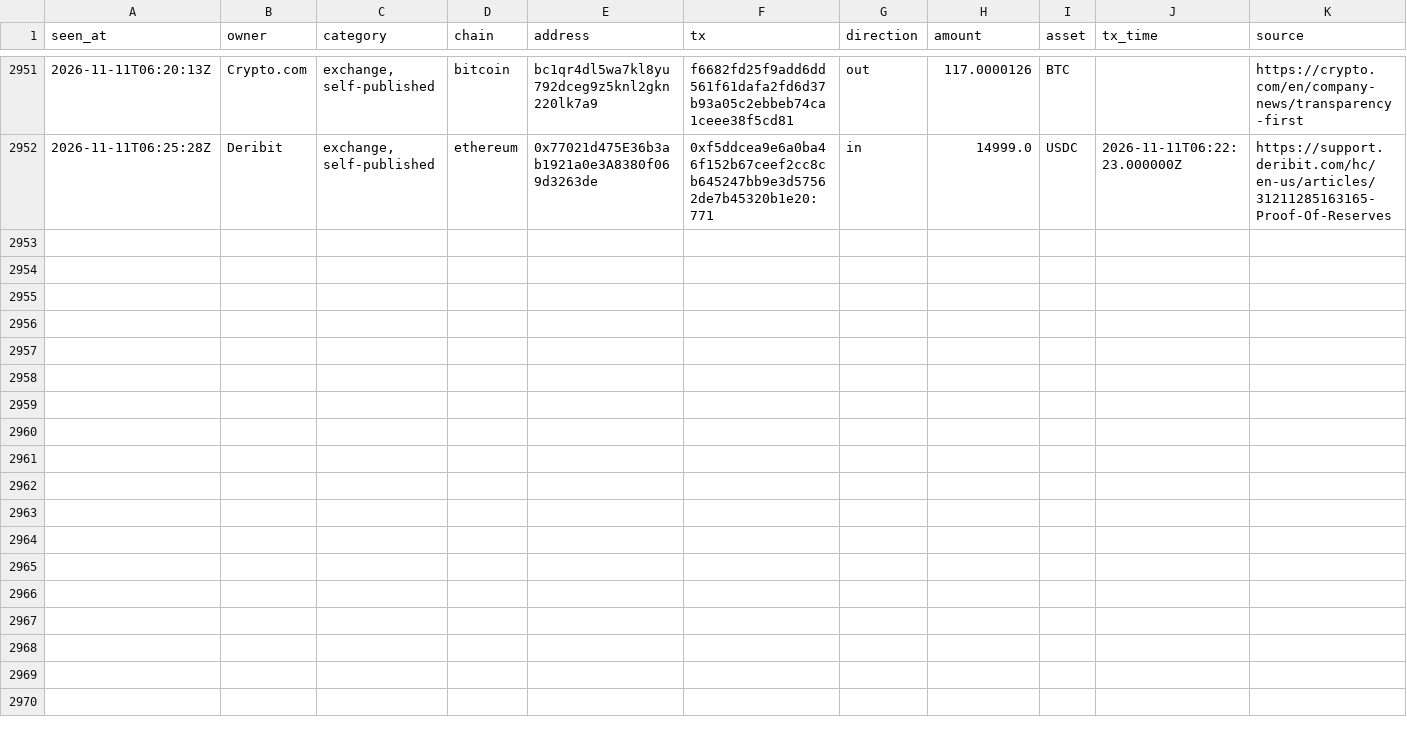
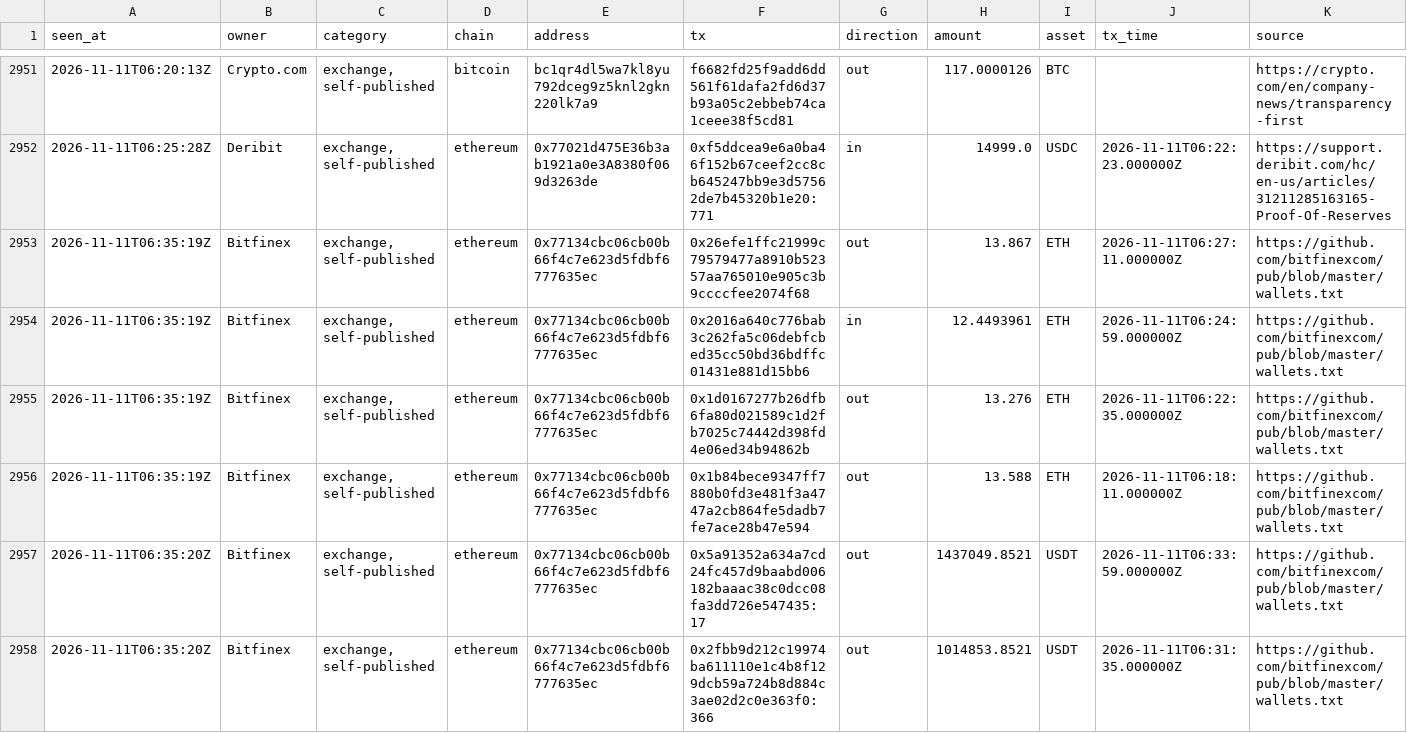
Before and after one commit to hpintojr/crypto-scanner, a CSV file: data/wallet-moves.csv, drawn as a sheet; only a part is shown, gaps mark what is left out; the diff covers the shown part only; the diff names each change by its address in the sheet, - before the commit and + after, or states it on an @@ line.

```diff
--- a/data/wallet-moves.csv
+++ b/data/wallet-moves.csv
+row 2953: 2026-11-11T06:35:19Z | Bitfinex | exchange, self-published | ethereum | 0x77134cbc06cb00b66f4c7e623d5fdbf6777635ec | 0x26efe1ffc21999c79579477a8910b52357aa765010e905c3b9ccccfee2074f68 | out | 13.867 | ETH | 2026-11-11T06:27:11.000000Z | https://github.com/bitfinexcom/pub/blob/master/wallets.txt
+row 2954: 2026-11-11T06:35:19Z | Bitfinex | exchange, self-published | ethereum | 0x77134cbc06cb00b66f4c7e623d5fdbf6777635ec | 0x2016a640c776bab3c262fa5c06debfcbed35cc50bd36bdffc01431e881d15bb6 | in | 12.4493961 | ETH | 2026-11-11T06:24:59.000000Z | https://github.com/bitfinexcom/pub/blob/master/wallets.txt
+row 2955: 2026-11-11T06:35:19Z | Bitfinex | exchange, self-published | ethereum | 0x77134cbc06cb00b66f4c7e623d5fdbf6777635ec | 0x1d0167277b26dfb6fa80d021589c1d2fb7025c74442d398fd4e06ed34b94862b | out | 13.276 | ETH | 2026-11-11T06:22:35.000000Z | https://github.com/bitfinexcom/pub/blob/master/wallets.txt
+row 2956: 2026-11-11T06:35:19Z | Bitfinex | exchange, self-published | ethereum | 0x77134cbc06cb00b66f4c7e623d5fdbf6777635ec | 0x1b84bece9347ff7880b0fd3e481f3a4747a2cb864fe5dadb7fe7ace28b47e594 | out | 13.588 | ETH | 2026-11-11T06:18:11.000000Z | https://github.com/bitfinexcom/pub/blob/master/wallets.txt
+row 2957: 2026-11-11T06:35:20Z | Bitfinex | exchange, self-published | ethereum | 0x77134cbc06cb00b66f4c7e623d5fdbf6777635ec | 0x5a91352a634a7cd24fc457d9baabd006182baaac38c0dcc08fa3dd726e547435:17 | out | 1437049.8521 | USDT | 2026-11-11T06:33:59.000000Z | https://github.com/bitfinexcom/pub/blob/master/wallets.txt
+row 2958: 2026-11-11T06:35:20Z | Bitfinex | exchange, self-published | ethereum | 0x77134cbc06cb00b66f4c7e623d5fdbf6777635ec | 0x2fbb9d212c19974ba611110e1c4b8f129dcb59a724b8d884c3ae02d2c0e363f0:366 | out | 1014853.8521 | USDT | 2026-11-11T06:31:35.000000Z | https://github.com/bitfinexcom/pub/blob/master/wallets.txt
```
Also changed, not shown: 5 added rows elsewhere in this file, data/sim-equity.csv, 5 other files.
